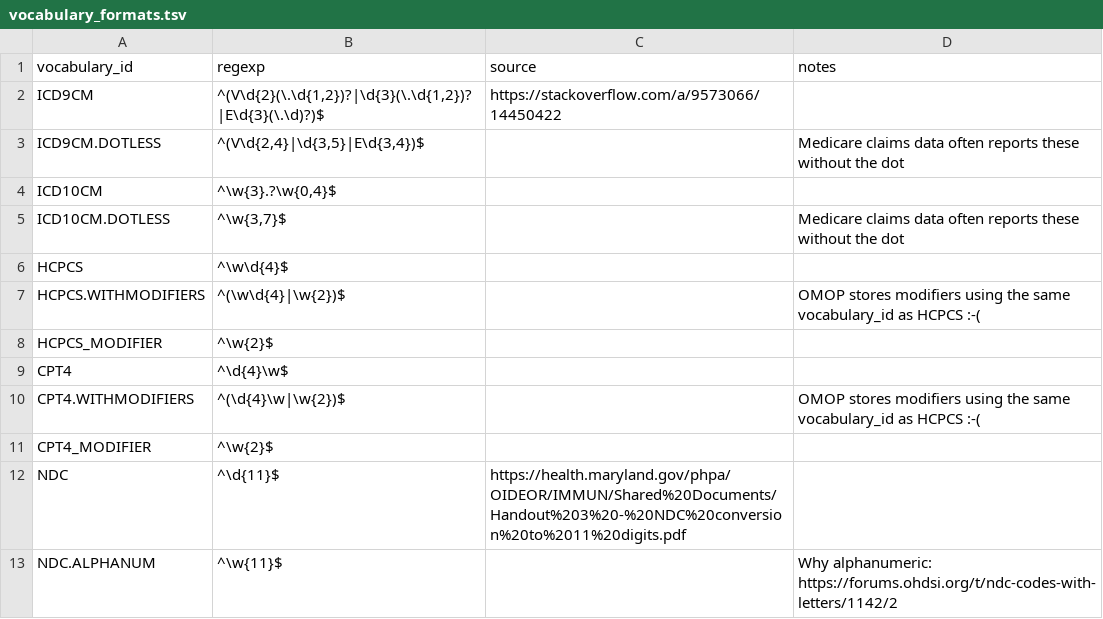
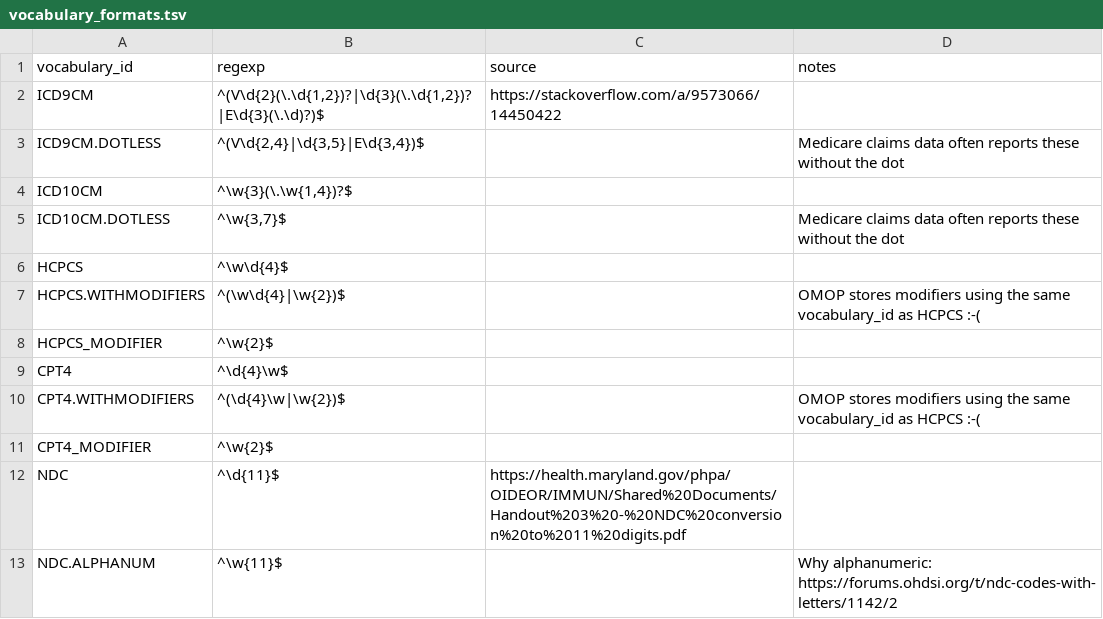
Before and after one commit to outcomesinsights/vocabulary_formats, a TSV file: vocabulary_formats.tsv, drawn as a sheet.

```diff
--- a/vocabulary_formats.tsv
+++ b/vocabulary_formats.tsv
@@ -3,3 +3,3 @@ ICD9CM	^(V\d{2}(\.\d{1,2})?|\d{3}(\.\d{1,2})?|E\d{3}(\.\d)?)$	https://stackoverf
 ICD9CM.DOTLESS	^(V\d{2,4}|\d{3,5}|E\d{3,4})$		Medicare claims data often reports these without the dot
-ICD10CM	^\w{3}.?\w{0,4}$		
+ICD10CM	^\w{3}(\.\w{1,4})?$		
 ICD10CM.DOTLESS	^\w{3,7}$		Medicare claims data often reports these without the dot
```
Also changed, not shown: 4 other files.
